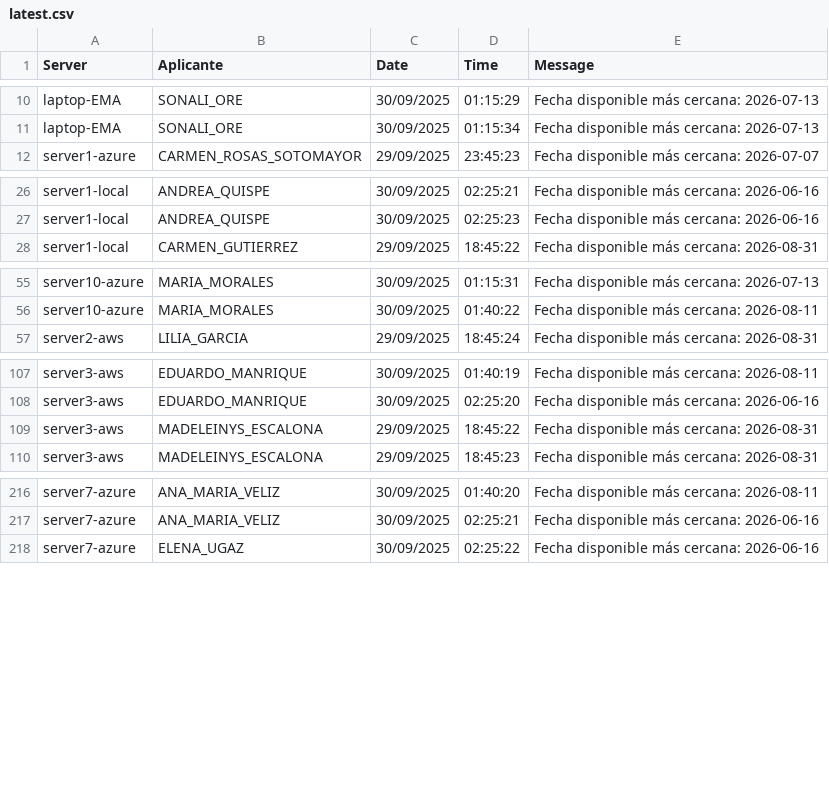
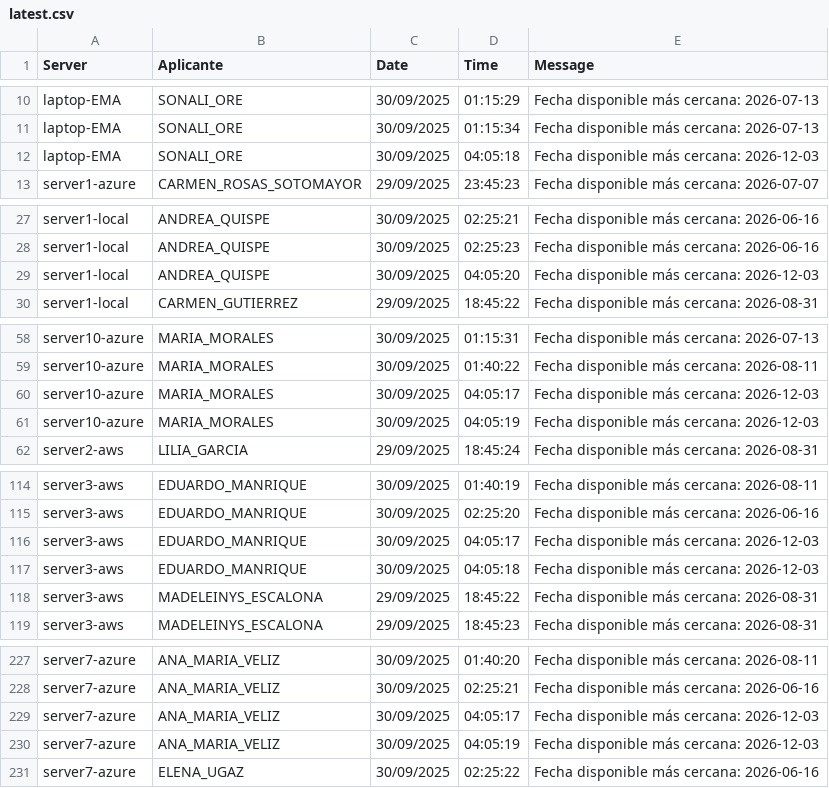
Before and after one commit to mcjha22025/disponibilidades, a CSV file: latest.csv, drawn as a sheet; only a part is shown, gaps mark what is left out; the diff covers the shown part only; the diff names each change by its address in the sheet, - before the commit and + after, or states it on an @@ line.

Commit message:
Actualiza latest.csv al 2025-09-30 04:12:40Z

```diff
--- a/latest.csv
+++ b/latest.csv
+row 12: laptop-EMA | SONALI_ORE | 30/09/2025 | 04:05:18 | Fecha disponible más cercana: 2026-12-03
+row 29: server1-local | ANDREA_QUISPE | 30/09/2025 | 04:05:20 | Fecha disponible más cercana: 2026-12-03
+row 60: server10-azure | MARIA_MORALES | 30/09/2025 | 04:05:17 | Fecha disponible más cercana: 2026-12-03
+row 61: server10-azure | MARIA_MORALES | 30/09/2025 | 04:05:19 | Fecha disponible más cercana: 2026-12-03
+row 116: server3-aws | EDUARDO_MANRIQUE | 30/09/2025 | 04:05:17 | Fecha disponible más cercana: 2026-12-03
+row 117: server3-aws | EDUARDO_MANRIQUE | 30/09/2025 | 04:05:18 | Fecha disponible más cercana: 2026-12-03
+row 229: server7-azure | ANA_MARIA_VELIZ | 30/09/2025 | 04:05:17 | Fecha disponible más cercana: 2026-12-03
+row 230: server7-azure | ANA_MARIA_VELIZ | 30/09/2025 | 04:05:19 | Fecha disponible más cercana: 2026-12-03
```
Also changed, not shown: 5 added rows elsewhere in this file.
